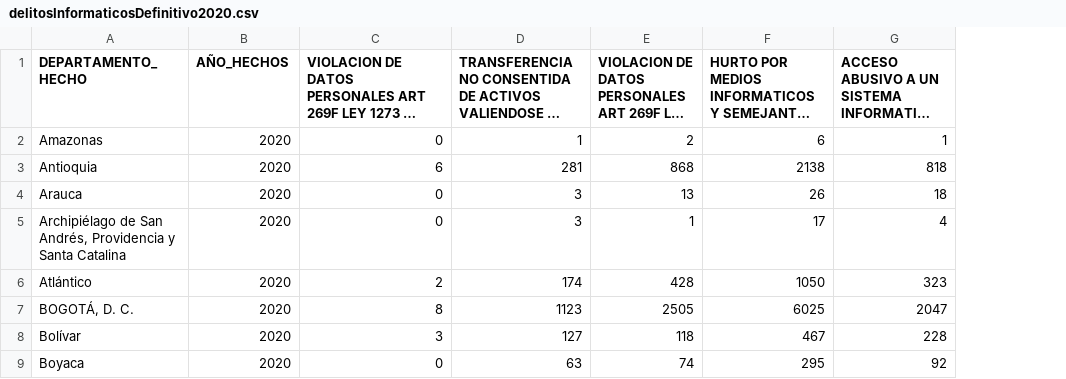
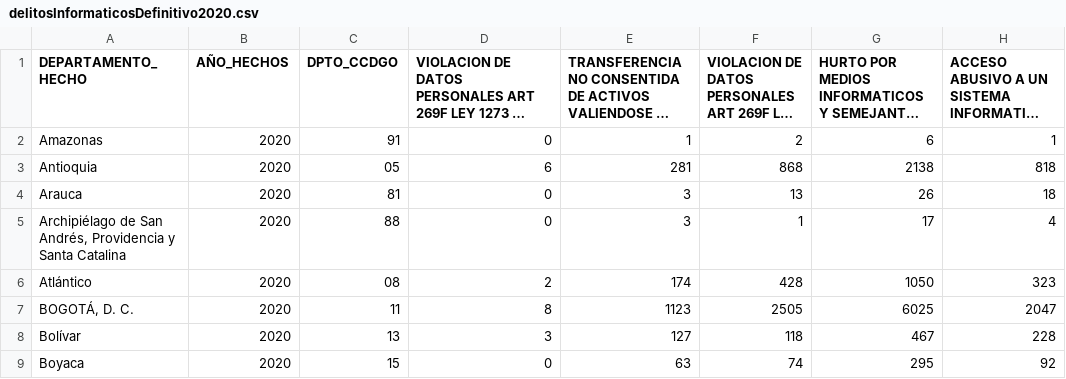
Before and after one commit to leonelpc94/delitosInformaticos, a CSV file: datasetFinal/delitosInformaticosDefinitivo2020.csv, drawn as a sheet; only a part is shown; long unchanged cells end in …; the diff names each change by its address in the sheet, - before the commit and + after, or states it on an @@ line.

Commit message:
correccion de los csv agregando la columna de codigo para poder enparejarlo con el dataset y hacer un join

```diff
--- a/datasetFinal/delitosInformaticosDefinitivo2020.csv
+++ b/datasetFinal/delitosInformaticosDefinitivo2020.csv
+column C (DPTO_CCDGO), rows 2-9: 91 | 05 | 81 | 88 | 08 | 11 | 13 | 15
```
Also changed, not shown: datasetFinal/delitosInformaticosDefinitivo2021.csv, datasetFinal/delitosInformaticosDefinitivo2023.csv, 2 other files.
